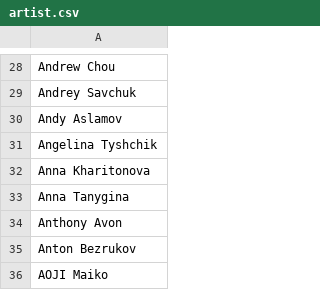
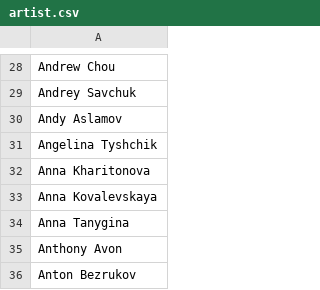
Before and after one commit to oliger/flesh-and-blood-cards, a CSV file: csvs/english/artist.csv, drawn as a sheet; only a part is shown, gaps mark what is left out; the shorter side is filled out with more unchanged rows.

```diff
--- a/csvs/english/artist.csv
+++ b/csvs/english/artist.csv
@@ -32,2 +32,3 @@ Angelina Tyshchik
 Anna Kharitonova
+Anna Kovalevskaya
 Anna Tanygina
```
Also changed, not shown: csvs/english/card-reference.csv, csvs/english/card.csv, 5 other files.
